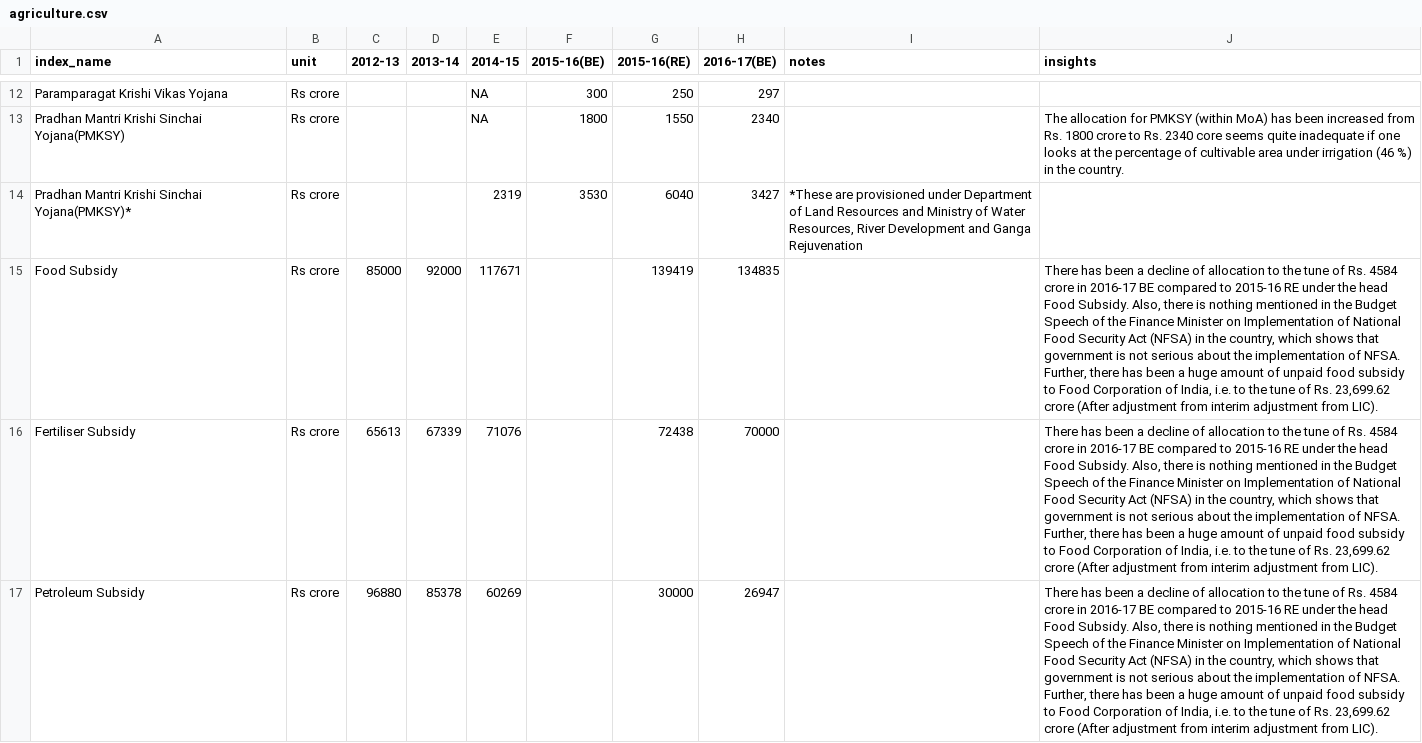
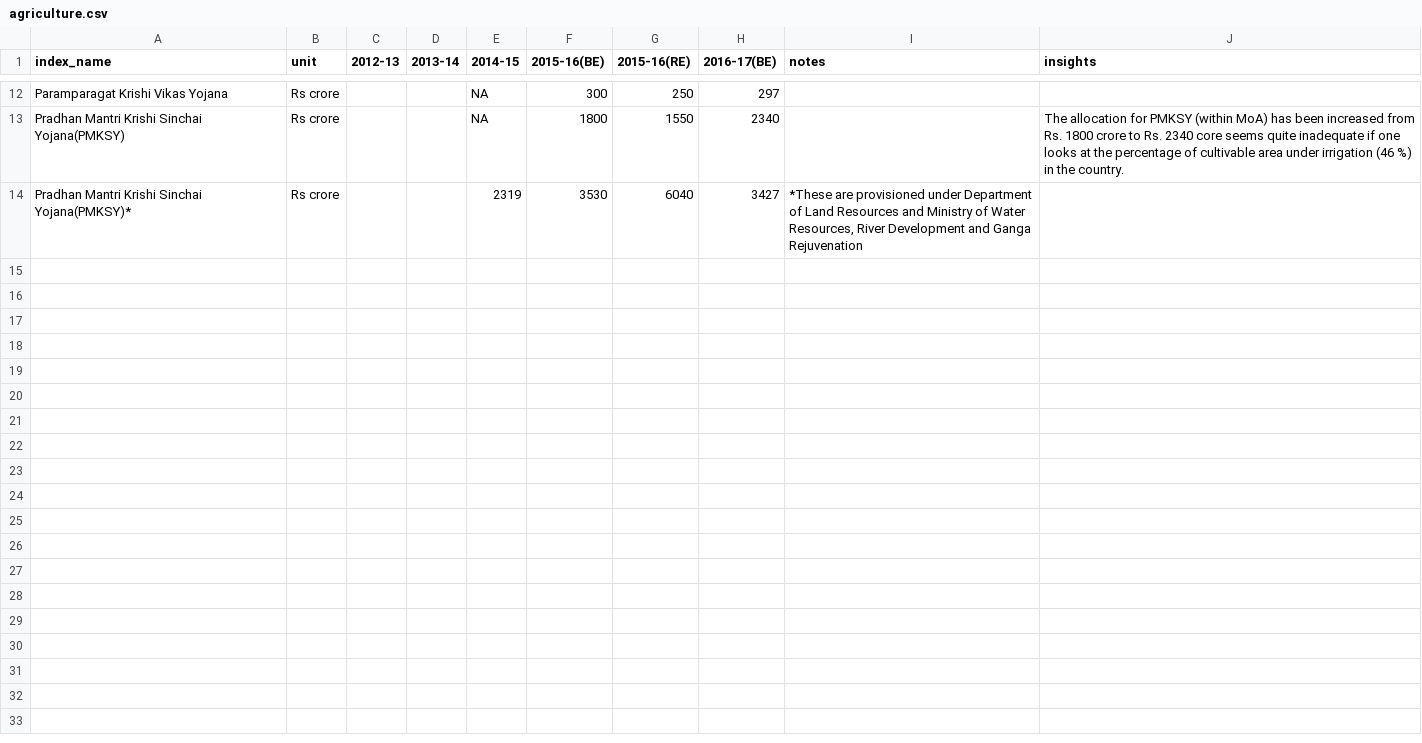
Before and after one commit to cbgaindia/unionbudget2016, a CSV file: data/agriculture.csv, drawn as a sheet; only a part is shown, gaps mark what is left out; the diff covers the shown part only; the diff names each change by its address in the sheet, - before the commit and + after, or states it on an @@ line.

Commit message:
Updated new batch of data

```diff
--- a/data/agriculture.csv
+++ b/data/agriculture.csv
-row 15: Food Subsidy | Rs crore | 85000 | 92000 | 117671 |  | 139419 | 134835 |  | There has been a decline of allocation to the tune of Rs. 4584 crore in 2016-17 BE compared to 2015-16 RE under the head Food Subsidy. Also, there is nothing mentioned in the Budget Speech of the Finance Minister on Implementation of National Food Security Act (NFSA) in the country, which shows that government is not serious about the implementation of NFSA. Further, there has been a huge amount of unpaid food subsidy to Food Corporation of India, i.e. to the tune of Rs. 23,699.62 crore (After adjustment from interim adjustment from LIC).
-row 16: Fertiliser Subsidy | Rs crore | 65613 | 67339 | 71076 |  | 72438 | 70000 |  | There has been a decline of allocation to the tune of Rs. 4584 crore in 2016-17 BE compared to 2015-16 RE under the head Food Subsidy. Also, there is nothing mentioned in the Budget Speech of the Finance Minister on Implementation of National Food Security Act (NFSA) in the country, which shows that government is not serious about the implementation of NFSA. Further, there has been a huge amount of unpaid food subsidy to Food Corporation of India, i.e. to the tune of Rs. 23,699.62 crore (After adjustment from interim adjustment from LIC).
-row 17: Petroleum Subsidy | Rs crore | 96880 | 85378 | 60269 |  | 30000 | 26947 |  | There has been a decline of allocation to the tune of Rs. 4584 crore in 2016-17 BE compared to 2015-16 RE under the head Food Subsidy. Also, there is nothing mentioned in the Budget Speech of the Finance Minister on Implementation of National Food Security Act (NFSA) in the country, which shows that government is not serious about the implementation of NFSA. Further, there has been a huge amount of unpaid food subsidy to Food Corporation of India, i.e. to the tune of Rs. 23,699.62 crore (After adjustment from interim adjustment from LIC).
```
Also changed, not shown: 3 removed rows elsewhere in this file, data/drinking_water_and_sanitation.csv, data/table_list.csv, 16 other files.
